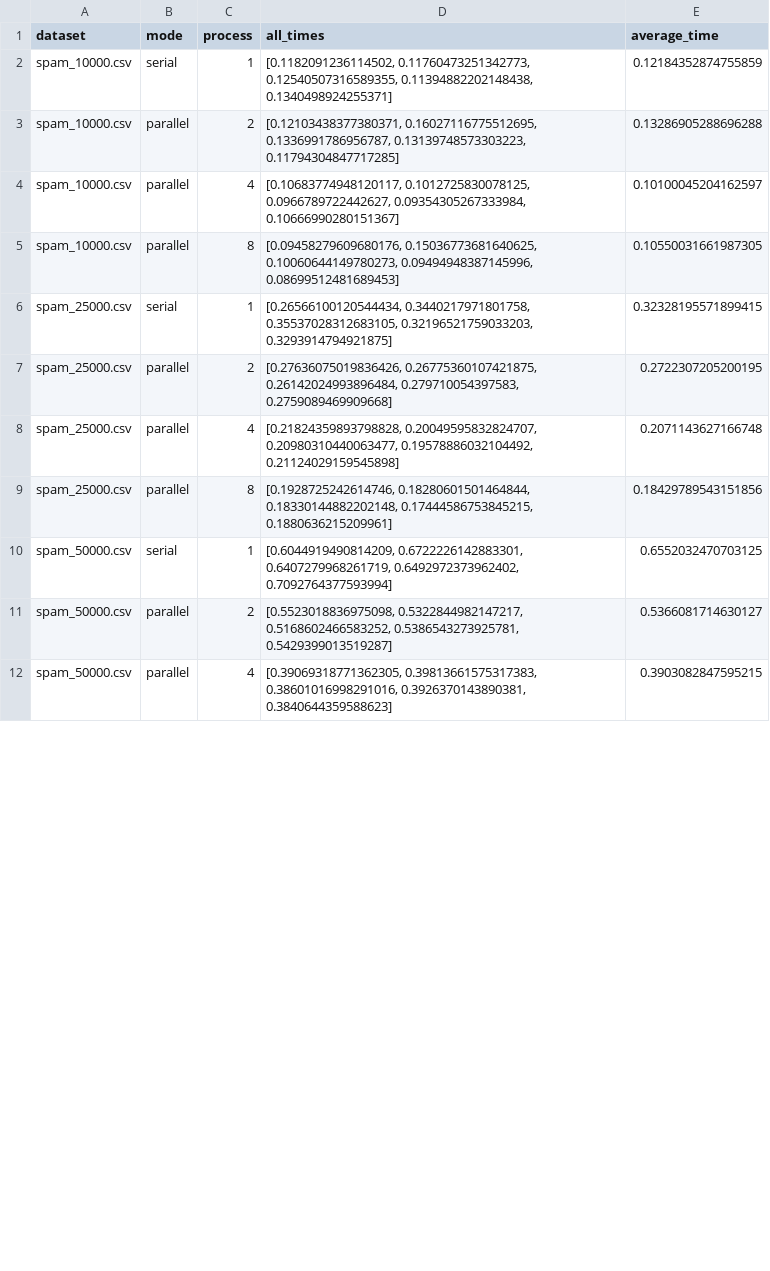
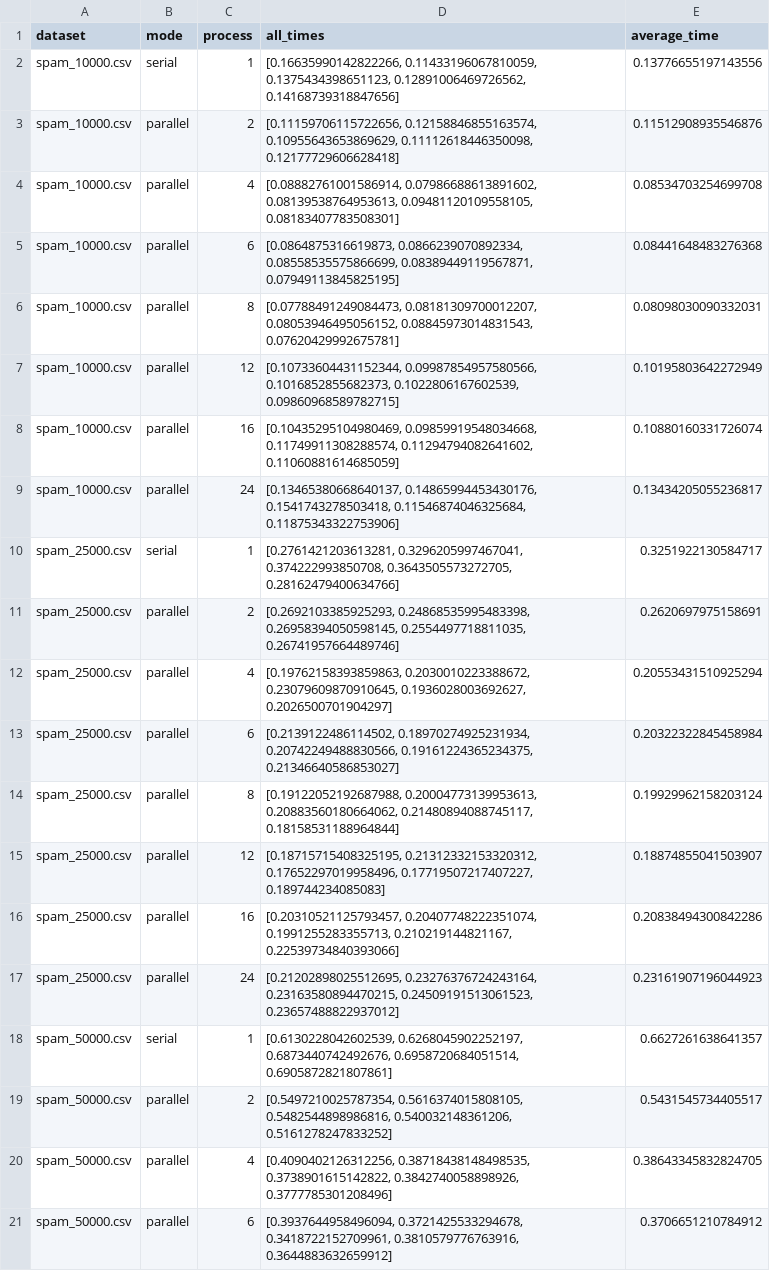
Before and after one commit to MuhammadAkbar-Arthur/PEMROSESAN-PARALEL, a CSV file: tugas2pempar/benchmark_results.csv, drawn as a sheet; only a part is shown; the diff covers the shown part only.

```diff
--- a/tugas2pempar/benchmark_results.csv
+++ b/tugas2pempar/benchmark_results.csv
@@ -1,12 +1,21 @@
 dataset,mode,process,all_times,average_time
-spam_10000.csv,serial,1,"[0.1182091236114502, 0.11760473251342773, 0.12540507316589355, 0.11394882202148438, 0.1340498924255371]",0.12184352874755859
-spam_10000.csv,parallel,2,"[0.12103438377380371, 0.16027116775512695, 0.1336991786956787, 0.13139748573303223, 0.11794304847717285]",0.13286905288696288
-spam_10000.csv,parallel,4,"[0.10683774948120117, 0.1012725830078125, 0.0966789722442627, 0.09354305267333984, 0.10666990280151367]",0.10100045204162597
-spam_10000.csv,parallel,8,"[0.09458279609680176, 0.15036773681640625, 0.10060644149780273, 0.09494948387145996, 0.08699512481689453]",0.10550031661987305
-spam_25000.csv,serial,1,"[0.26566100120544434, 0.3440217971801758, 0.35537028312683105, 0.32196521759033203, 0.3293914794921875]",0.32328195571899415
-spam_25000.csv,parallel,2,"[0.27636075019836426, 0.26775360107421875, 0.26142024993896484, 0.279710054397583, 0.2759089469909668]",0.2722307205200195
-spam_25000.csv,parallel,4,"[0.21824359893798828, 0.20049595832824707, 0.20980310440063477, 0.19578886032104492, 0.21124029159545898]",0.2071143627166748
-spam_25000.csv,parallel,8,"[0.1928725242614746, 0.18280601501464844, 0.18330144882202148, 0.17444586753845215, 0.1880636215209961]",0.18429789543151856
-spam_50000.csv,serial,1,"[0.6044919490814209, 0.6722226142883301, 0.6407279968261719, 0.6492972373962402, 0.7092764377593994]",0.6552032470703125
-spam_50000.csv,parallel,2,"[0.5523018836975098, 0.5322844982147217, 0.5168602466583252, 0.5386543273925781, 0.5429399013519287]",0.5366081714630127
-spam_50000.csv,parallel,4,"[0.39069318771362305, 0.39813661575317383, 0.38601016998291016, 0.3926370143890381, 0.3840644359588623]",0.3903082847595215
+spam_10000.csv,serial,1,"[0.16635990142822266, 0.11433196067810059, 0.1375434398651123, 0.12891006469726562, 0.14168739318847656]",0.13776655197143556
+spam_10000.csv,parallel,2,"[0.11159706115722656, 0.12158846855163574, 0.10955643653869629, 0.11112618446350098, 0.12177729606628418]",0.11512908935546876
+spam_10000.csv,parallel,4,"[0.08882761001586914, 0.07986688613891602, 0.08139538764953613, 0.09481120109558105, 0.08183407783508301]",0.08534703254699708
+spam_10000.csv,parallel,6,"[0.0864875316619873, 0.0866239070892334, 0.08558535575866699, 0.08389449119567871, 0.07949113845825195]",0.08441648483276368
+spam_10000.csv,parallel,8,"[0.07788491249084473, 0.08181309700012207, 0.08053946495056152, 0.08845973014831543, 0.07620429992675781]",0.08098030090332031
+spam_10000.csv,parallel,12,"[0.10733604431152344, 0.09987854957580566, 0.1016852855682373, 0.1022806167602539, 0.09860968589782715]",0.10195803642272949
+spam_10000.csv,parallel,16,"[0.10435295104980469, 0.09859919548034668, 0.11749911308288574, 0.11294794082641602, 0.11060881614685059]",0.10880160331726074
+spam_10000.csv,parallel,24,"[0.13465380668640137, 0.14865994453430176, 0.1541743278503418, 0.11546874046325684, 0.11875343322753906]",0.13434205055236817
+spam_25000.csv,serial,1,"[0.2761421203613281, 0.3296205997467041, 0.374222993850708, 0.3643505573272705, 0.28162479400634766]",0.3251922130584717
+spam_25000.csv,parallel,2,"[0.2692103385925293, 0.24868535995483398, 0.26958394050598145, 0.2554497718811035, 0.26741957664489746]",0.2620697975158691
+spam_25000.csv,parallel,4,"[0.19762158393859863, 0.2030010223388672, 0.23079609870910645, 0.1936028003692627, 0.2026500701904297]",0.20553431510925294
+spam_25000.csv,parallel,6,"[0.2139122486114502, 0.18970274925231934, 0.20742249488830566, 0.19161224365234375, 0.21346640586853027]",0.20322322845458984
+spam_25000.csv,parallel,8,"[0.19122052192687988, 0.20004773139953613, 0.20883560180664062, 0.21480894088745117, 0.18158531188964844]",0.19929962158203124
+spam_25000.csv,parallel,12,"[0.18715715408325195, 0.21312332153320312, 0.17652297019958496, 0.17719507217407227, 0.189744234085083]",0.18874855041503907
+spam_25000.csv,parallel,16,"[0.20310521125793457, 0.20407748222351074, 0.1991255283355713, 0.210219144821167, 0.22539734840393066]",0.20838494300842286
+spam_25000.csv,parallel,24,"[0.21202898025512695, 0.23276376724243164, 0.23163580894470215, 0.24509191513061523, 0.23657488822937012]",0.23161907196044923
+spam_50000.csv,serial,1,"[0.6130228042602539, 0.6268045902252197, 0.6873440742492676, 0.6958720684051514, 0.6905872821807861]",0.6627261638641357
+spam_50000.csv,parallel,2,"[0.5497210025787354, 0.5616374015808105, 0.5482544898986816, 0.540032148361206, 0.5161278247833252]",0.5431545734405517
+spam_50000.csv,parallel,4,"[0.4090402126312256, 0.38718438148498535, 0.3738901615142822, 0.3842740058898926, 0.3777785301208496]",0.38643345832824705
+spam_50000.csv,parallel,6,"[0.3937644958496094, 0.3721425533294678, 0.3418722152709961, 0.3810579776763916, 0.3644883632659912]",0.3706651210784912
```
Also changed, not shown: 11 added rows and 18 edited cells elsewhere in this file, 8 other files.
